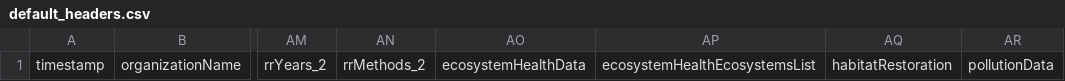
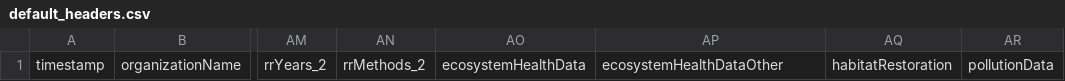
Before and after one commit to uberi-projects/NBMP-gap-analysis-survey, a CSV file: default_headers.csv, drawn as a sheet; only a part is shown, gaps mark what is left out; the diff names each change by its address in the sheet, - before the commit and + after, or states it on an @@ line.

Commit message:
Improve ecosystem health survey question

```diff
--- a/default_headers.csv
+++ b/default_headers.csv
-AP1: ecosystemHealthEcosystemsList
+AP1: ecosystemHealthDataOther
```
Also changed, not shown: 1 other file.
